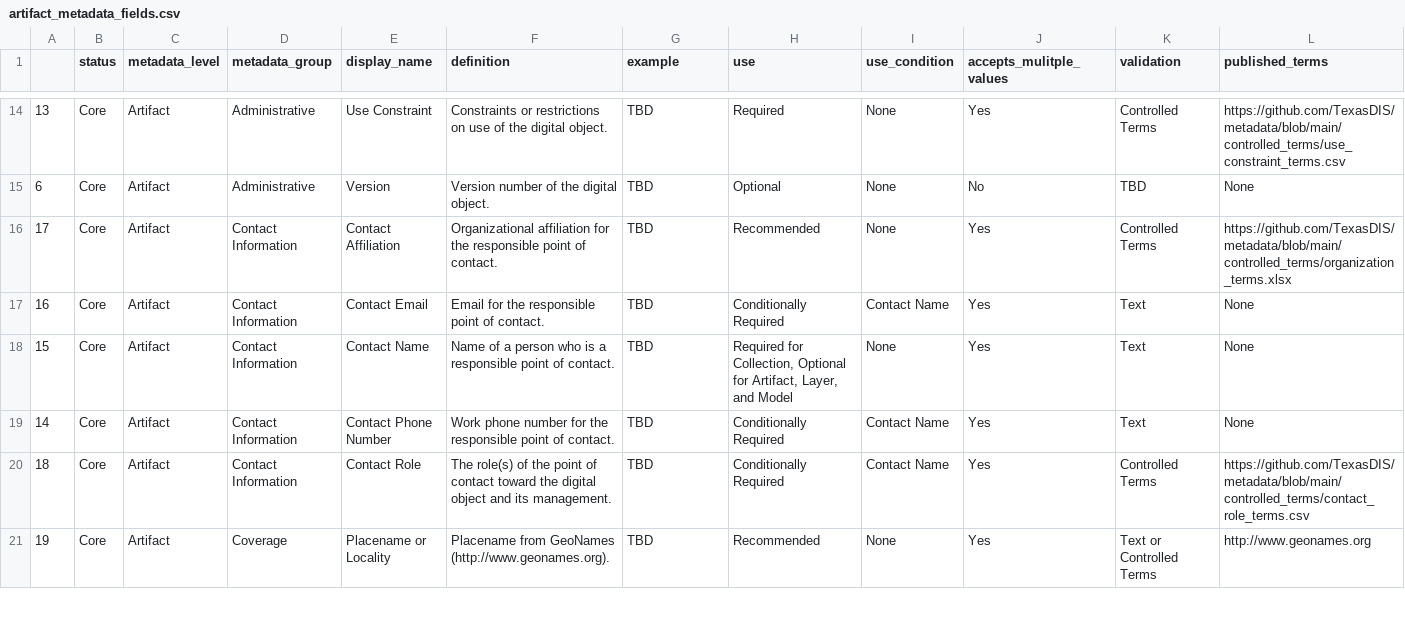
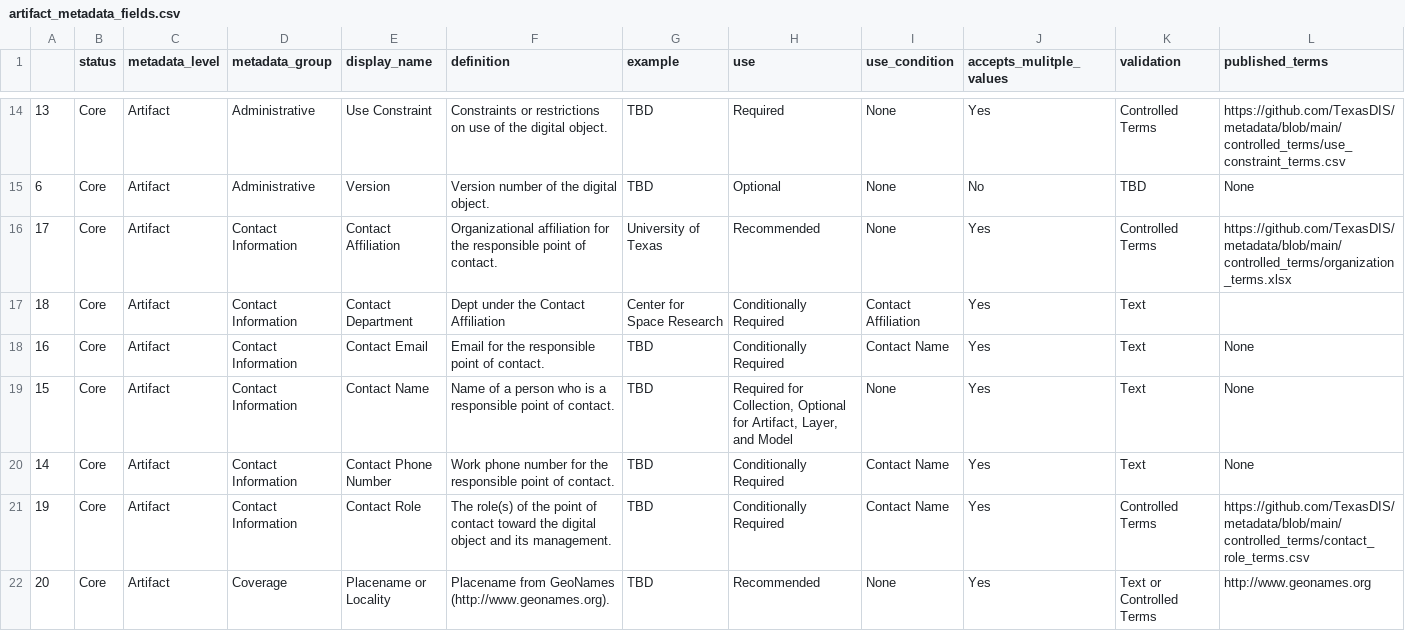
Before and after one commit to TexasDIS/metadata, a CSV file: fields_by_level/artifact_metadata_fields.csv, drawn as a sheet; only a part is shown, gaps mark what is left out; the diff covers the shown part only.

```diff
--- a/fields_by_level/artifact_metadata_fields.csv
+++ b/fields_by_level/artifact_metadata_fields.csv
@@ -15,3 +15,4 @@
 6,Core,Artifact,Administrative,Version,Version number of the digital object.,TBD,Optional,None,No,TBD,None
-17,Core,Artifact,Contact Information,Contact Affiliation,Organizational affiliation for the responsible point of contact.,TBD,Recommended,None,Yes,Controlled Terms,https://github.com/TexasDIS/metadata/blob/main/controlled_terms/organization_terms.xlsx
+17,Core,Artifact,Contact Information,Contact Affiliation,Organizational affiliation for the responsible point of contact.,University of Texas,Recommended,None,Yes,Controlled Terms,https://github.com/TexasDIS/metadata/blob/main/controlled_terms/organization_terms.xlsx
+18,Core,Artifact,Contact Information,Contact Department,Dept under the Contact Affiliation,Center for Space Research,Conditionally Required,Contact Affiliation,Yes,Text,
 16,Core,Artifact,Contact Information,Contact Email,Email for the responsible point of contact.,TBD,Conditionally Required,Contact Name,Yes,Text,None
@@ -19,3 +20,3 @@
 14,Core,Artifact,Contact Information,Contact Phone Number,Work phone number for the responsible point of contact.,TBD,Conditionally Required,Contact Name,Yes,Text,None
-18,Core,Artifact,Contact Information,Contact Role,The role(s) of the point of contact toward the digital object and its management.,TBD,Conditionally Required,Contact Name,Yes,Controlled Terms,https://github.com/TexasDIS/metadata/blob/main/controlled_terms/contact_role_terms.csv
-19,Core,Artifact,Coverage,Placename or Locality,Placename from GeoNames (http://www.geonames.org).,TBD,Recommended,None,Yes,Text or Controlled Terms,http://www.geonames.org
+19,Core,Artifact,Contact Information,Contact Role,The role(s) of the point of contact toward the digital object and its management.,TBD,Conditionally Required,Contact Name,Yes,Controlled Terms,https://github.com/TexasDIS/metadata/blob/main/controlled_terms/contact_role_terms.csv
+20,Core,Artifact,Coverage,Placename or Locality,Placename from GeoNames (http://www.geonames.org).,TBD,Recommended,None,Yes,Text or Controlled Terms,http://www.geonames.org
```
Also changed, not shown: 24 edited cells elsewhere in this file, fields_by_level/collection_metadata_fields.csv, fields_by_level/feature_metadata_fields.csv, 2 other files.
